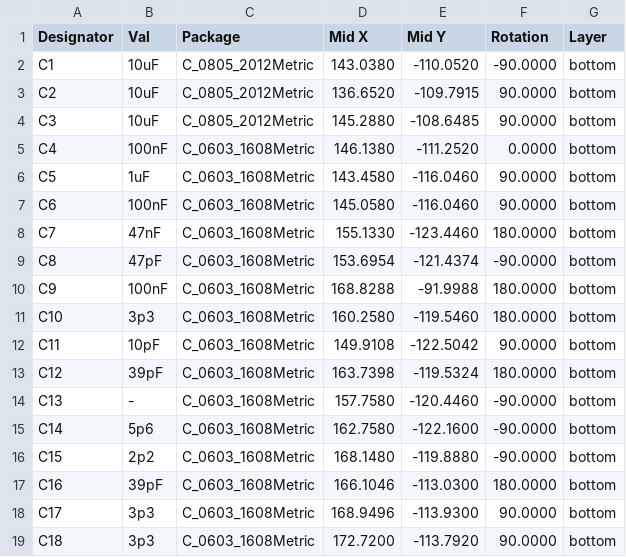
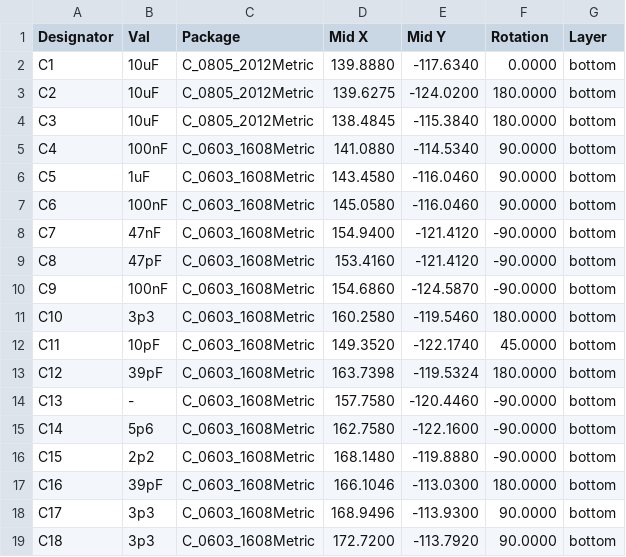
Before and after one commit to ThunderFly-aerospace/TFLORA01, a CSV file: hw/cam_profi/assembly/gerbers/PnP/TFLORA01_cpl_bottom_pos.csv, drawn as a sheet; only a part is shown; the diff covers the shown part only.

```diff
--- a/hw/cam_profi/assembly/gerbers/PnP/TFLORA01_cpl_bottom_pos.csv
+++ b/hw/cam_profi/assembly/gerbers/PnP/TFLORA01_cpl_bottom_pos.csv
@@ -1,13 +1,13 @@
 Designator,Val,Package,Mid X,Mid Y,Rotation,Layer
-"C1","10uF","C_0805_2012Metric",143.0380,-110.0520,-90.0000,bottom
-"C2","10uF","C_0805_2012Metric",136.6520,-109.7915,90.0000,bottom
-"C3","10uF","C_0805_2012Metric",145.2880,-108.6485,90.0000,bottom
-"C4","100nF","C_0603_1608Metric",146.1380,-111.2520,0.0000,bottom
+"C1","10uF","C_0805_2012Metric",139.8880,-117.6340,0.0000,bottom
+"C2","10uF","C_0805_2012Metric",139.6275,-124.0200,180.0000,bottom
+"C3","10uF","C_0805_2012Metric",138.4845,-115.3840,180.0000,bottom
+"C4","100nF","C_0603_1608Metric",141.0880,-114.5340,90.0000,bottom
 "C5","1uF","C_0603_1608Metric",143.4580,-116.0460,90.0000,bottom
 "C6","100nF","C_0603_1608Metric",145.0580,-116.0460,90.0000,bottom
-"C7","47nF","C_0603_1608Metric",155.1330,-123.4460,180.0000,bottom
-"C8","47pF","C_0603_1608Metric",153.6954,-121.4374,-90.0000,bottom
-"C9","100nF","C_0603_1608Metric",168.8288,-91.9988,180.0000,bottom
+"C7","47nF","C_0603_1608Metric",154.9400,-121.4120,-90.0000,bottom
+"C8","47pF","C_0603_1608Metric",153.4160,-121.4120,-90.0000,bottom
+"C9","100nF","C_0603_1608Metric",154.6860,-124.5870,-90.0000,bottom
 "C10","3p3","C_0603_1608Metric",160.2580,-119.5460,180.0000,bottom
-"C11","10pF","C_0603_1608Metric",149.9108,-122.5042,90.0000,bottom
+"C11","10pF","C_0603_1608Metric",149.3520,-122.1740,45.0000,bottom
 "C12","39pF","C_0603_1608Metric",163.7398,-119.5324,180.0000,bottom
```
Also changed, not shown: 2 added rows and 38 edited cells elsewhere in this file, hw/cam_profi/assembly/PnP/TFLORA01_cpl_both_pos.csv, hw/cam_profi/assembly/TFLORA01-bom.csv, 43 other files.
